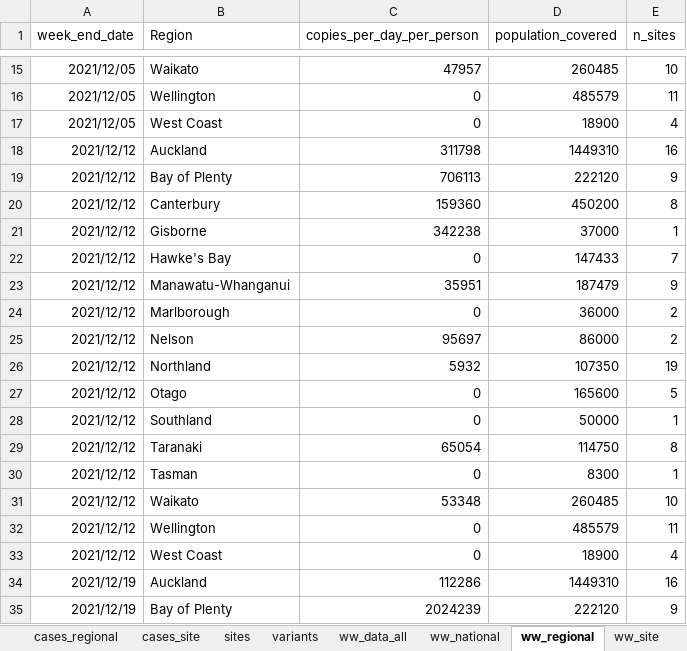
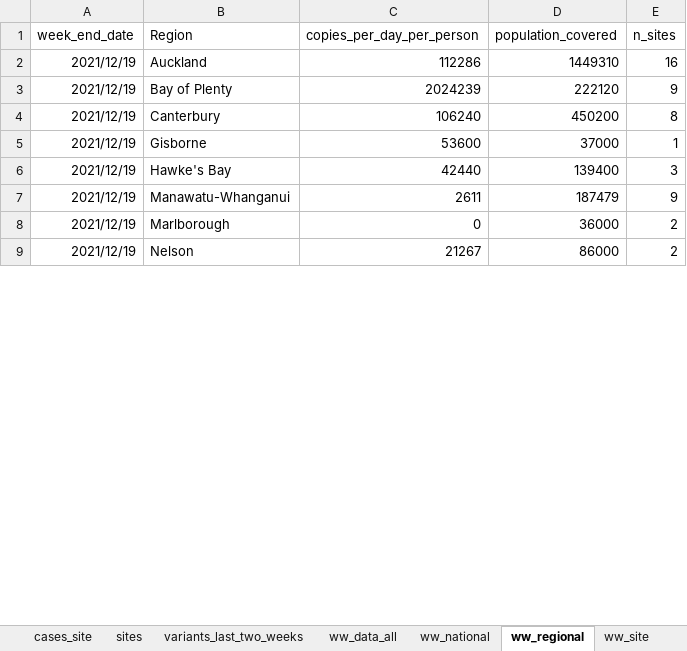
Before and after one commit to ESR-NZ/covid_in_wastewater, an Excel workbook: data/sars_cov2_wastewater_aotearoa.xlsx, sheet ww_regional, drawn as a sheet; only a part is shown, gaps mark what is left out; the shorter side is filled out with more unchanged rows; values as stored, in another font and other column widths than the file's, no borders; table styles not drawn; removed rows and columns are numbered as before the commit, all else as after; the diff covers the shown part only; the diff names each change by its address in the sheet, - before the commit and + after, or states it on an @@ line.

Commit message:
Data for week ending 11 Dec 2022

```diff
--- a/data/sars_cov2_wastewater_aotearoa.xlsx (sheet ww_regional)
+++ b/data/sars_cov2_wastewater_aotearoa.xlsx (sheet ww_regional)
-sheet tab: variants
+sheet tab: variants_last_two_weeks
-row 15: 2021/12/05 | Waikato | 47957 | 260485 | 10
-row 16: 2021/12/05 | Wellington | 0 | 485579 | 11
-row 17: 2021/12/05 | West Coast | 0 | 18900 | 4
-row 18: 2021/12/12 | Auckland | 311798 | 1449310 | 16
-row 19: 2021/12/12 | Bay of Plenty | 706113 | 222120 | 9
-row 20: 2021/12/12 | Canterbury | 159360 | 450200 | 8
-row 21: 2021/12/12 | Gisborne | 342238 | 37000 | 1
-row 22: 2021/12/12 | Hawke's Bay | 0 | 147433 | 7
-row 23: 2021/12/12 | Manawatu-Whanganui | 35951 | 187479 | 9
-row 24: 2021/12/12 | Marlborough | 0 | 36000 | 2
-row 25: 2021/12/12 | Nelson | 95697 | 86000 | 2
-row 26: 2021/12/12 | Northland | 5932 | 107350 | 19
-row 27: 2021/12/12 | Otago | 0 | 165600 | 5
-row 28: 2021/12/12 | Southland | 0 | 50000 | 1
-row 29: 2021/12/12 | Taranaki | 65054 | 114750 | 8
-row 30: 2021/12/12 | Tasman | 0 | 8300 | 1
-row 31: 2021/12/12 | Waikato | 53348 | 260485 | 10
-row 32: 2021/12/12 | Wellington | 0 | 485579 | 11
-row 33: 2021/12/12 | West Coast | 0 | 18900 | 4
```
Also changed, not shown: 30 added rows, 13 removed rows and 51 edited cells elsewhere in this sheet, sheet ww_data_all, sheet variants_last_two_weeks, sheet ww_site, sheet cases_site, sheet cases_regional, sheet ww_national, 2 more sheets, 11 other files.
